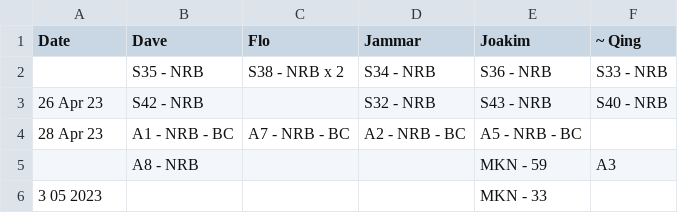
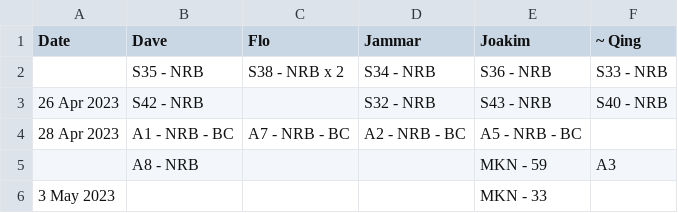
Before and after one commit to snvice/allocations, a CSV file: lvoh.csv, drawn as a sheet.

Commit message:
Update lvoh.csv

```diff
--- a/lvoh.csv
+++ b/lvoh.csv
@@ -2,5 +2,5 @@ Date,Dave,Flo,Jammar,Joakim,~ Qing
 ,S35 - NRB,S38 - NRB x 2,S34 - NRB,S36 - NRB,S33 - NRB
-26 Apr 23,S42 - NRB,,S32 - NRB,S43 - NRB,S40 - NRB
-28 Apr 23,A1 - NRB - BC,A7 - NRB - BC,A2 - NRB - BC,A5 - NRB - BC,
+26 Apr 2023,S42 - NRB,,S32 - NRB,S43 - NRB,S40 - NRB
+28 Apr 2023,A1 - NRB - BC,A7 - NRB - BC,A2 - NRB - BC,A5 - NRB - BC,
 ,A8 - NRB,,,MKN  - 59,A3
-3 05 2023,,,,MKN  - 33,
+3 May 2023,,,,MKN  - 33,
```
